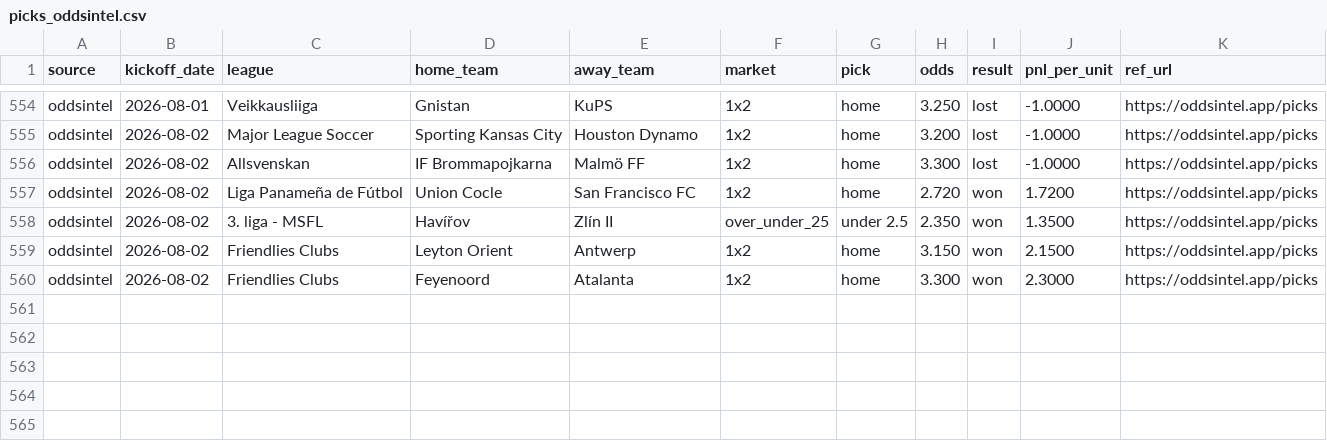
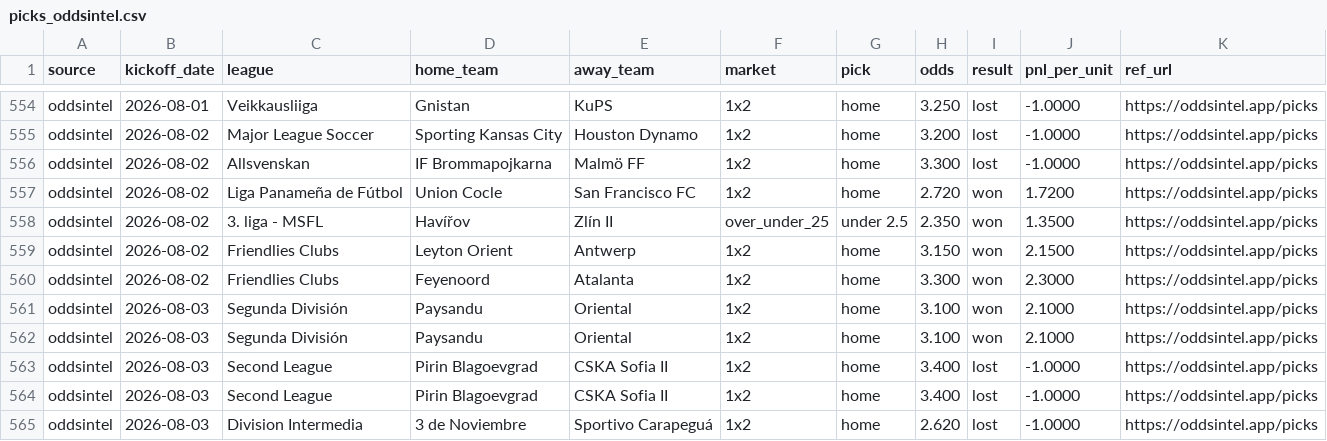
Before and after one commit to msellin/odds-intel-engine, a CSV file: ledger/picks_oddsintel.csv, drawn as a sheet; only a part is shown, gaps mark what is left out; the diff names each change by its address in the sheet, - before the commit and + after, or states it on an @@ line.

```diff
--- a/ledger/picks_oddsintel.csv
+++ b/ledger/picks_oddsintel.csv
+row 561: oddsintel | 2026-08-03 | Segunda División | Paysandu | Oriental | 1x2 | home | 3.100 | won | 2.1000 | https://oddsintel.app/picks
+row 562: oddsintel | 2026-08-03 | Segunda División | Paysandu | Oriental | 1x2 | home | 3.100 | won | 2.1000 | https://oddsintel.app/picks
+row 563: oddsintel | 2026-08-03 | Second League | Pirin Blagoevgrad | CSKA Sofia II | 1x2 | home | 3.400 | lost | -1.0000 | https://oddsintel.app/picks
+row 564: oddsintel | 2026-08-03 | Second League | Pirin Blagoevgrad | CSKA Sofia II | 1x2 | home | 3.400 | lost | -1.0000 | https://oddsintel.app/picks
+row 565: oddsintel | 2026-08-03 | Division Intermedia | 3 de Noviembre | Sportivo Carapeguá | 1x2 | home | 2.620 | lost | -1.0000 | https://oddsintel.app/picks
```
Also changed, not shown: ledger/picks_matched.csv, ledger/picks_winnerodds.csv, 5 other files.
